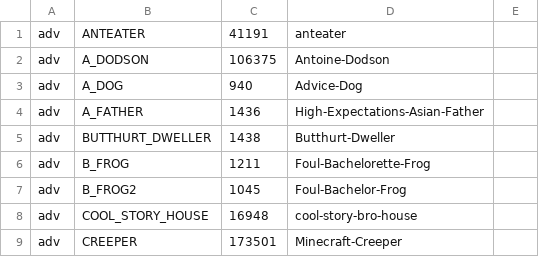
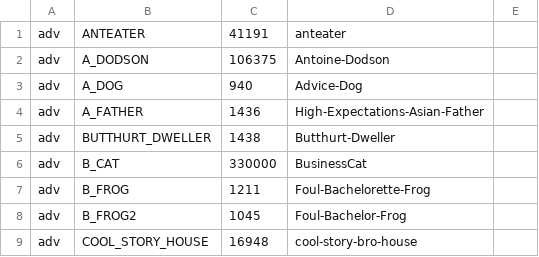
Before and after one commit to Floby/node-meme, a CSV file: data/memes.csv, drawn as a sheet; only a part is shown; the shorter side is filled out with more unchanged rows; the diff names each change by its address in the sheet, - before the commit and + after, or states it on an @@ line.

Commit message:
add business cat

```diff
--- a/data/memes.csv
+++ b/data/memes.csv
+row 6: adv | B_CAT | 330000 | BusinessCat
```
